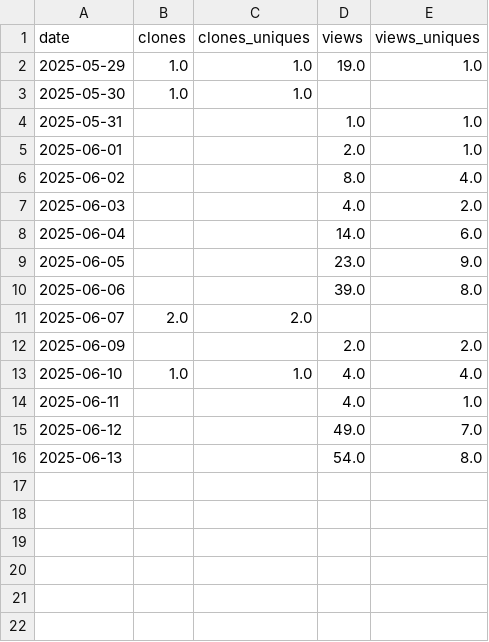
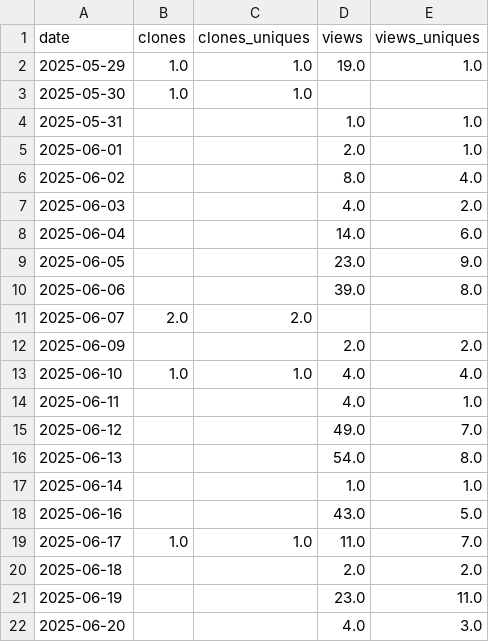
Before and after one commit to ThomTech0/ThomTech0.github.io, a CSV file: traffic_data.csv, drawn as a sheet; the diff names each change by its address in the sheet, - before the commit and + after, or states it on an @@ line.

Commit message:
Update traffic 2025-06-20 17:49:57

```diff
--- a/traffic_data.csv
+++ b/traffic_data.csv
+row 17: 2025-06-14 |  |  | 1.0 | 1.0
+row 18: 2025-06-16 |  |  | 43.0 | 5.0
+row 19: 2025-06-17 | 1.0 | 1.0 | 11.0 | 7.0
+row 20: 2025-06-18 |  |  | 2.0 | 2.0
+row 21: 2025-06-19 |  |  | 23.0 | 11.0
+row 22: 2025-06-20 |  |  | 4.0 | 3.0
```
Also changed, not shown: 2 other files.
